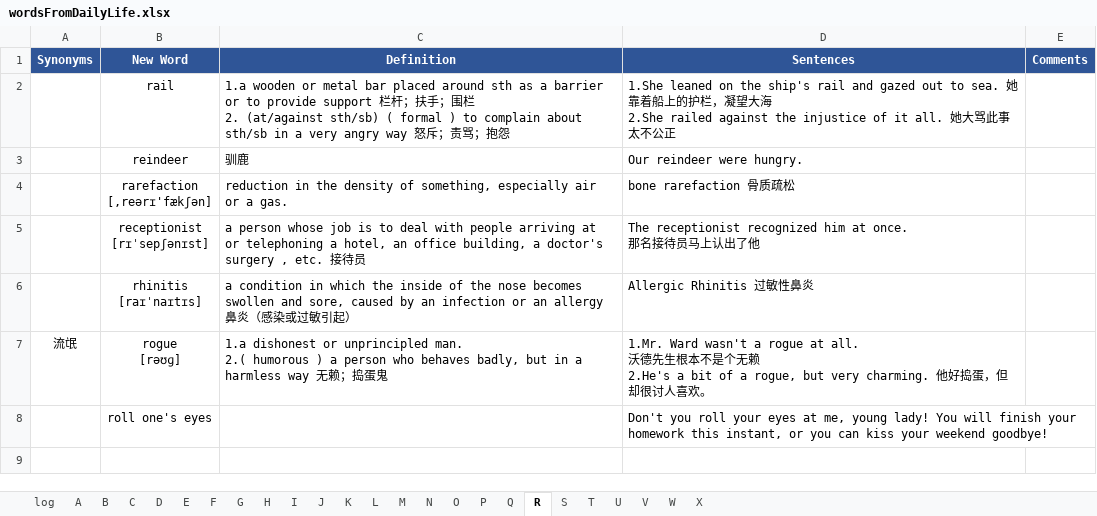
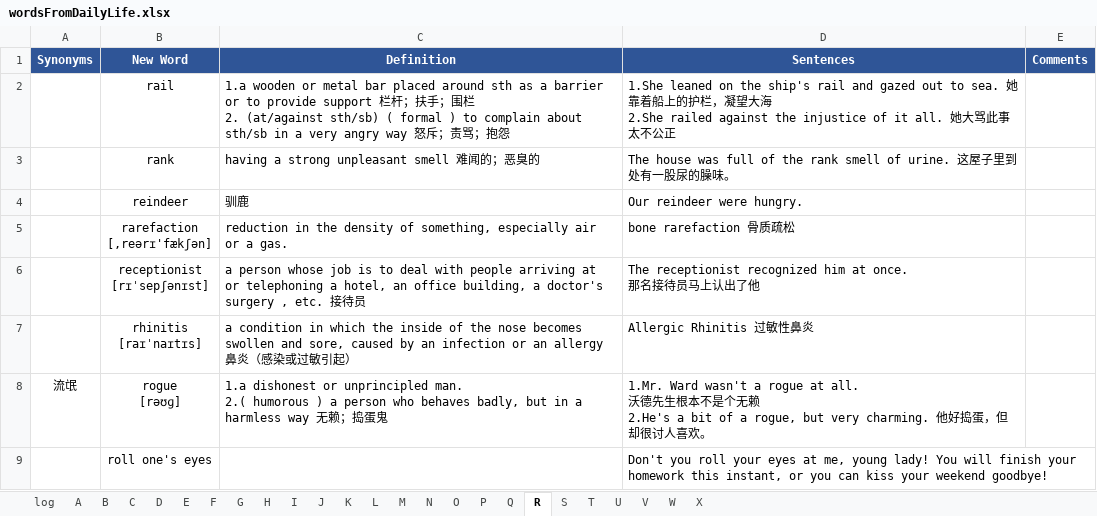
Before and after one commit to concrode/EnglishLearning, an Excel workbook: vocabulary/wordsFromDailyLife.xlsx, sheet R, drawn as a sheet; values as stored, in another font and other column widths than the file's, no borders; the diff names each change by its address in the sheet, - before the commit and + after, or states it on an @@ line.

```diff
--- a/vocabulary/wordsFromDailyLife.xlsx (sheet R)
+++ b/vocabulary/wordsFromDailyLife.xlsx (sheet R)
+row 3:  | rank | having a strong unpleasant smell 难闻的；恶臭的 | The house was full of the rank smell of urine. 这屋子里到处有一股尿的臊味。
```
Also changed, not shown: sheet log, sheet S, sheet D, sheet C, 1 other file.
